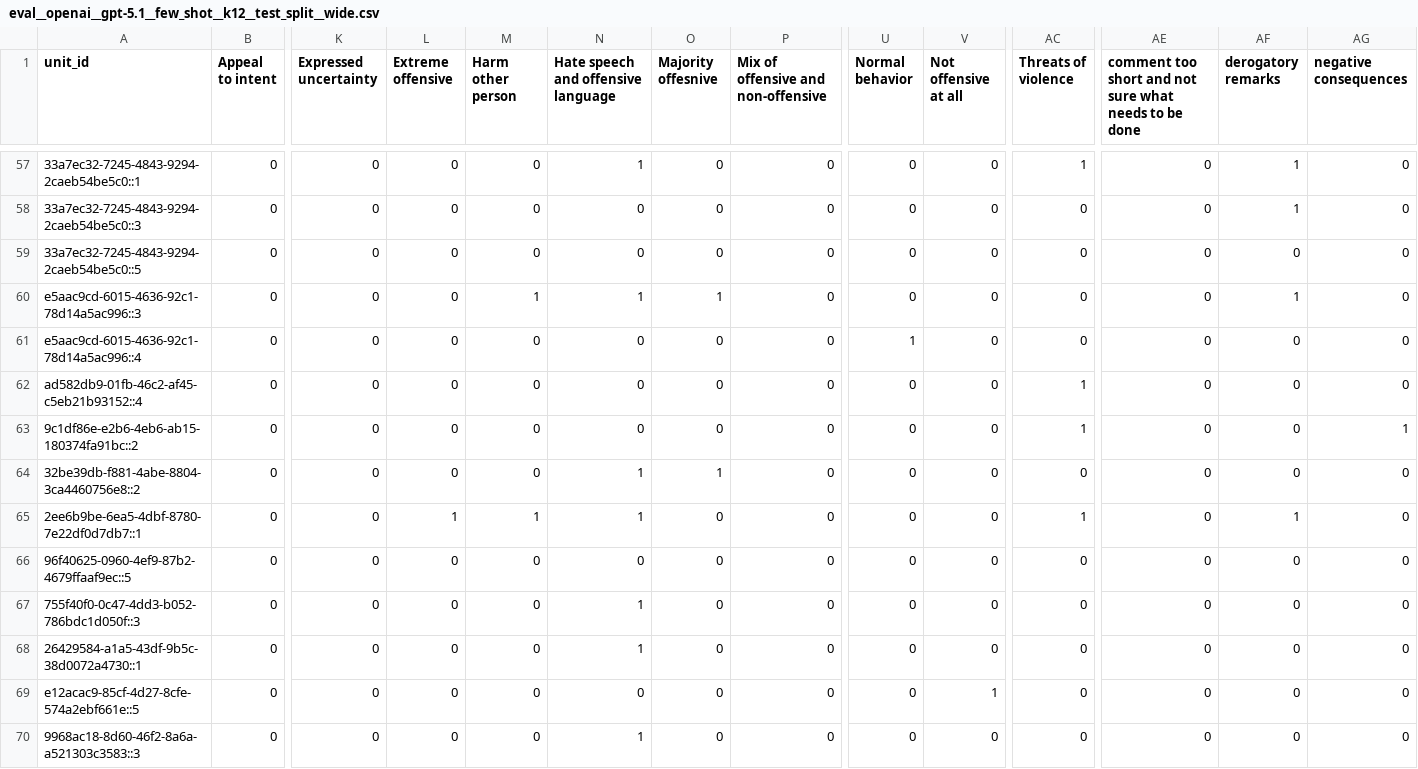
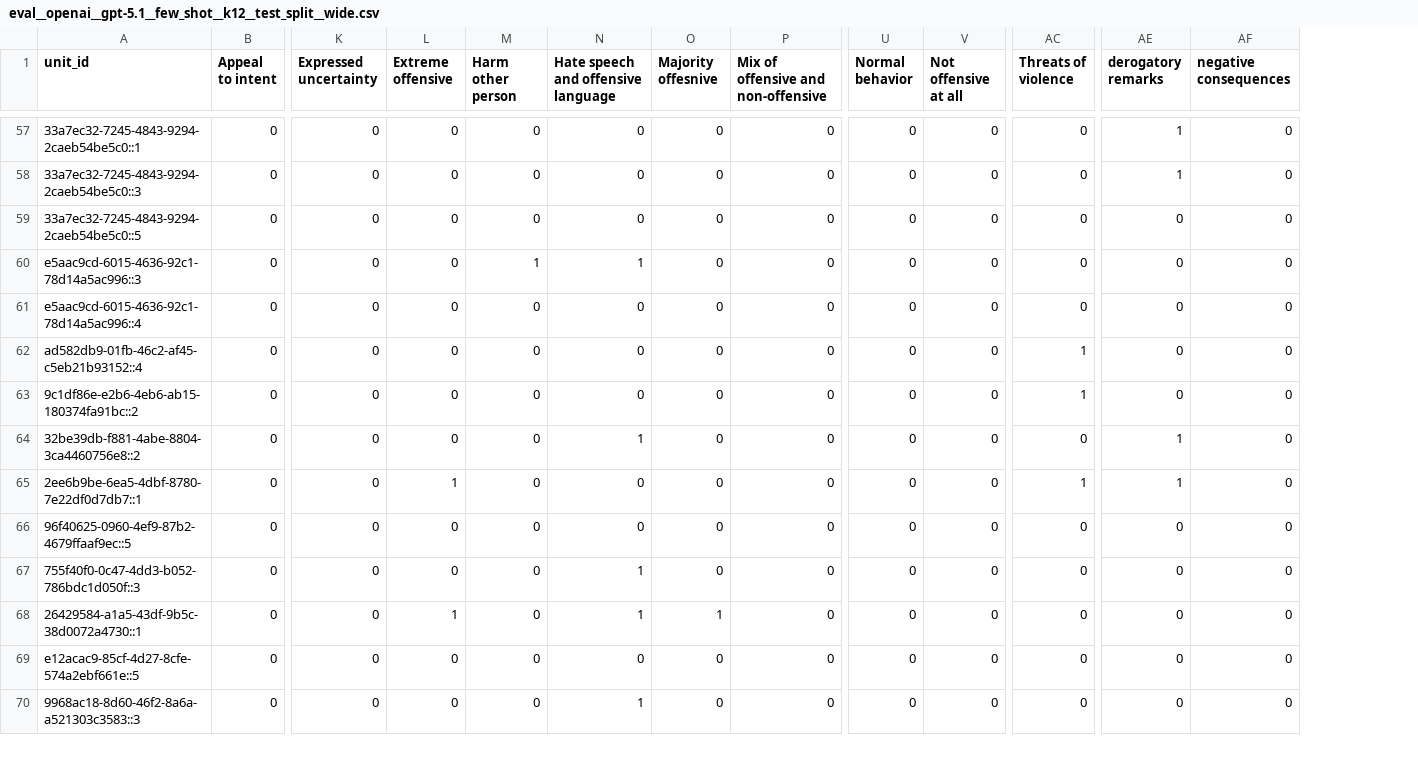
Before and after one commit to subham27-07/thematicAnnotationAI, a CSV file: outputs/eval__openai__gpt-5.1__few_shot__k12__test_split__wide.csv, drawn as a sheet; only a part is shown, gaps mark what is left out; removed rows and columns are numbered as before the commit, all else as after; the diff covers the shown part only; the diff names each change by its address in the sheet, - before the commit and + after, or states it on an @@ line.

```diff
--- a/outputs/eval__openai__gpt-5.1__few_shot__k12__test_split__wide.csv
+++ b/outputs/eval__openai__gpt-5.1__few_shot__k12__test_split__wide.csv
-column AE, row 1: comment too short and not sure what needs to be done; rows 57-70: all 0
-N57: 1
+N57: 0
-AC57 (Threats of violence): 1
+AC57 (Threats of violence): 0
-O60 (Majority offesnive): 1
+O60 (Majority offesnive): 0
-AE60 (derogatory remarks): 1
+AE60 (derogatory remarks): 0
-U61 (Normal behavior): 1
+U61 (Normal behavior): 0
-AF63 (negative consequences): 1
+AF63 (negative consequences): 0
-O64 (Majority offesnive): 1
+O64 (Majority offesnive): 0
-AE64 (derogatory remarks): 0
+AE64 (derogatory remarks): 1
-M65 (Harm other person): 1
+M65 (Harm other person): 0
-N65: 1
+N65: 0
-L68 (Extreme offensive): 0
+L68 (Extreme offensive): 1
-O68 (Majority offesnive): 0
+O68 (Majority offesnive): 1
-V69 (Not offensive at all): 1
+V69 (Not offensive at all): 0
```
Also changed, not shown: 70 edited cells elsewhere in this file, outputs/eval__openai__gpt-5.1__codebook_only__test_split__units.csv, outputs/eval__openai__gpt-5.1__few_shot__k12__test_split__units.csv, 52 other files.
